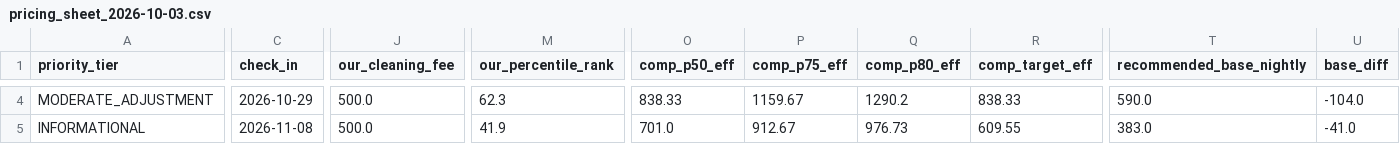
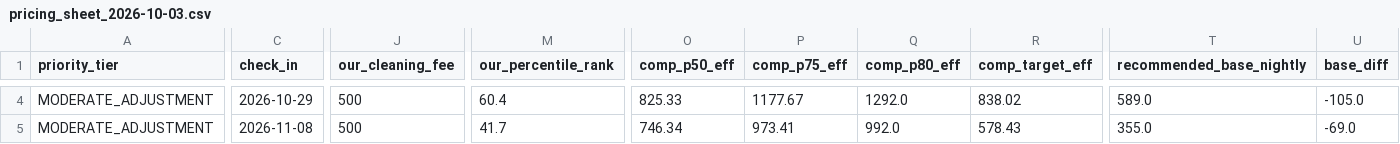
Before and after one commit to ivanpenkov/str-price-advisor, a CSV file: data/pricing_sheet_2026-10-03.csv, drawn as a sheet; only a part is shown, gaps mark what is left out; the diff covers the shown part only; the diff names each change by its address in the sheet, - before the commit and + after, or states it on an @@ line.

```diff
--- a/data/pricing_sheet_2026-10-03.csv
+++ b/data/pricing_sheet_2026-10-03.csv
-J4:J5 (our_cleaning_fee): 500.0
+J4:J5 (our_cleaning_fee): 500
-M4 (our_percentile_rank): 62.3
+M4 (our_percentile_rank): 60.4
-O4 (comp_p50_eff): 838.33
+O4 (comp_p50_eff): 825.33
-P4 (comp_p75_eff): 1159.67
+P4 (comp_p75_eff): 1177.67
-Q4 (comp_p80_eff): 1290.2
+Q4 (comp_p80_eff): 1292.0
-R4 (comp_target_eff): 838.33
+R4 (comp_target_eff): 838.02
-T4 (recommended_base_nightly): 590.0
+T4 (recommended_base_nightly): 589.0
-U4 (base_diff): -104.0
+U4 (base_diff): -105.0
-A5 (priority_tier): INFORMATIONAL
+A5 (priority_tier): MODERATE_ADJUSTMENT
-M5 (our_percentile_rank): 41.9
+M5 (our_percentile_rank): 41.7
-O5 (comp_p50_eff): 701.0
+O5 (comp_p50_eff): 746.34
-P5 (comp_p75_eff): 912.67
+P5 (comp_p75_eff): 973.41
-Q5 (comp_p80_eff): 976.73
+Q5 (comp_p80_eff): 992.0
-R5 (comp_target_eff): 609.55
+R5 (comp_target_eff): 578.43
-T5 (recommended_base_nightly): 383.0
+T5 (recommended_base_nightly): 355.0
-U5 (base_diff): -41.0
+U5 (base_diff): -69.0
```
Also changed, not shown: 173 edited cells elsewhere in this file, docs/latest_sheet.csv, 12 other files.
